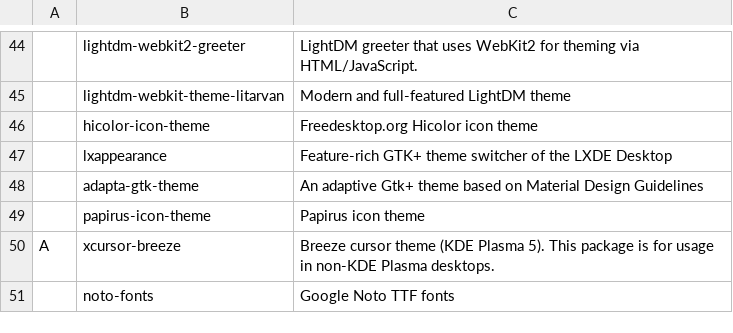
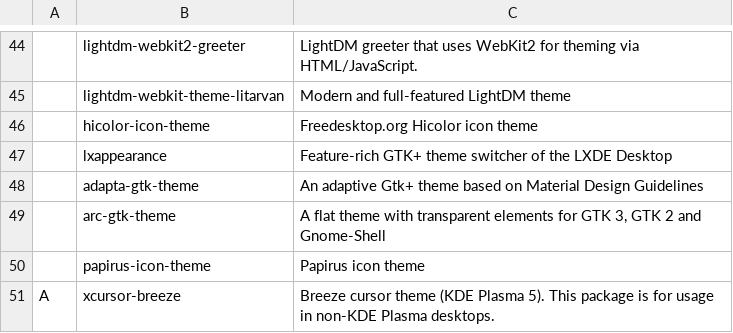
Before and after one commit to jairovg/LARBS, a CSV file: progs-jvg.csv, drawn as a sheet; only a part is shown, gaps mark what is left out; the shorter side is filled out with more unchanged rows; the diff names each change by its address in the sheet, - before the commit and + after, or states it on an @@ line.

Commit message:
gtk arc theme

```diff
--- a/progs-jvg.csv
+++ b/progs-jvg.csv
+row 49:  | arc-gtk-theme | A flat theme with transparent elements for GTK 3, GTK 2 and Gnome-Shell
```
